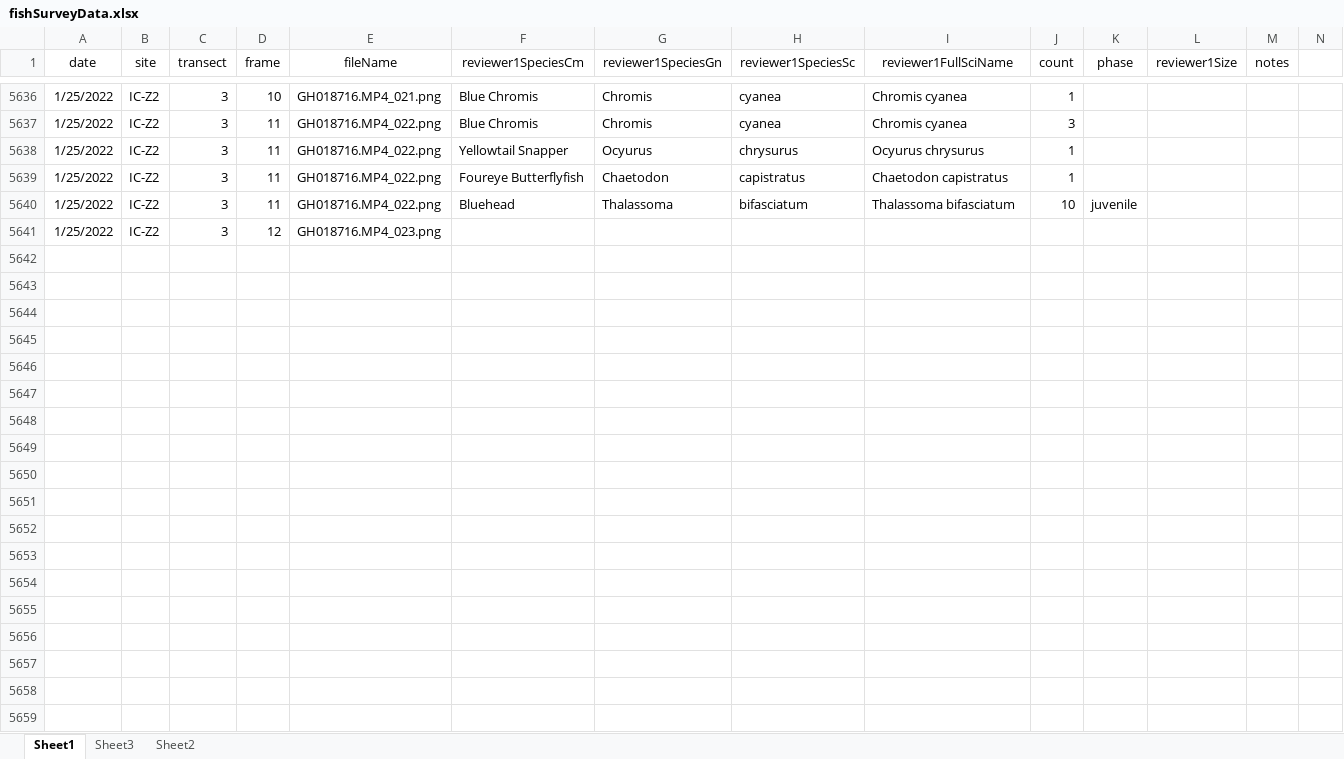
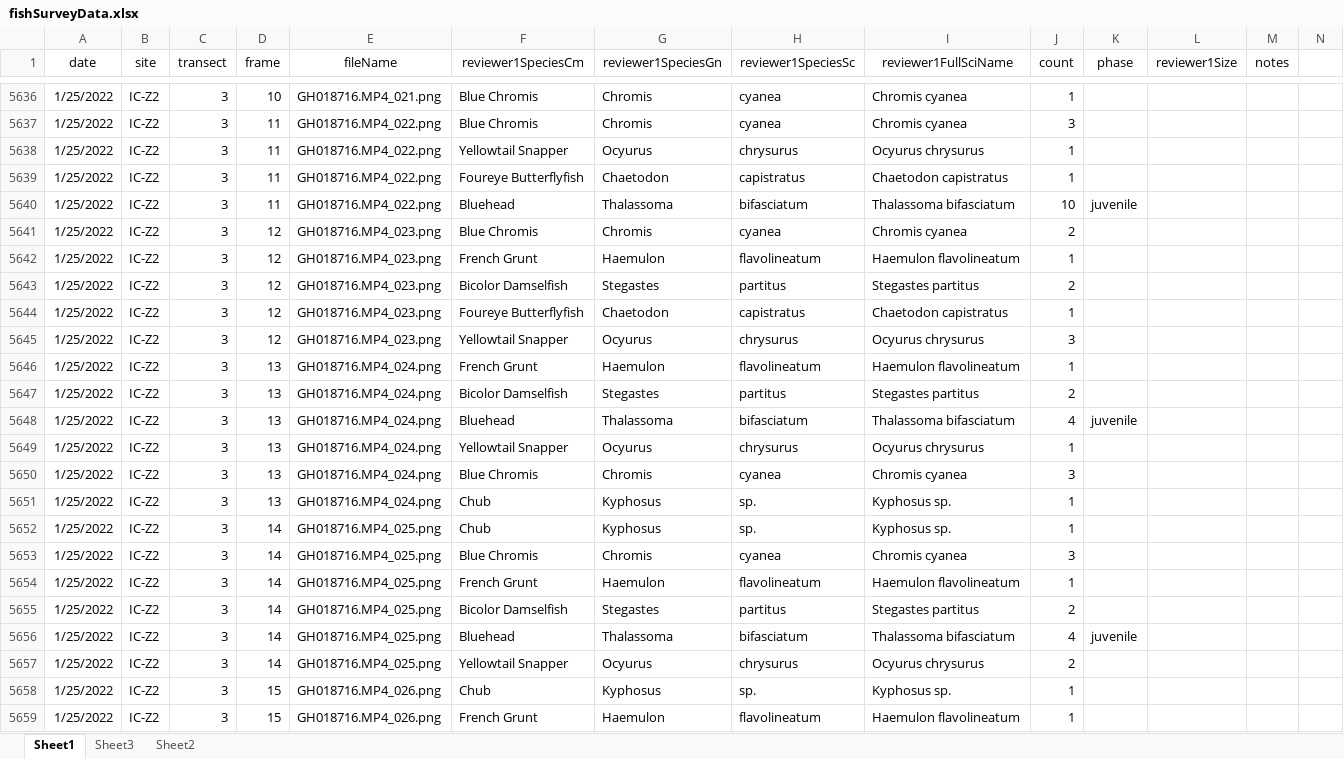
Before and after one commit to icombs2017/photogrammetryNOAA, an Excel workbook: fishSurveys/data/fishSurveyData.xlsx, sheet Sheet1, drawn as a sheet; only a part is shown, gaps mark what is left out; values as stored, in another font and other column widths than the file's, no borders; rows hold the shown columns only; the diff covers the shown part only; the diff names each change by its address in the sheet, - before the commit and + after, or states it on an @@ line.

Commit message:
Update fishSurveyData.xlsx

```diff
--- a/fishSurveys/data/fishSurveyData.xlsx (sheet Sheet1)
+++ b/fishSurveys/data/fishSurveyData.xlsx (sheet Sheet1)
-F5641 (reviewer1SpeciesCm): (empty)
+F5641 (reviewer1SpeciesCm): Blue Chromis
-G5641 (reviewer1SpeciesGn): (empty)
+G5641 (reviewer1SpeciesGn): Chromis
-H5641 (reviewer1SpeciesSc): (empty)
+H5641 (reviewer1SpeciesSc): cyanea
-I5641 (reviewer1FullSciName): (empty)
+I5641 (reviewer1FullSciName): Chromis cyanea
-J5641 (count): (empty)
+J5641 (count): 2
+row 5642: 1/25/2022 | IC-Z2 | 3 | 12 | GH018716.MP4_023.png | French Grunt | Haemulon | flavolineatum | Haemulon flavolineatum | 1
+row 5643: 1/25/2022 | IC-Z2 | 3 | 12 | GH018716.MP4_023.png | Bicolor Damselfish | Stegastes | partitus | Stegastes partitus | 2
+row 5644: 1/25/2022 | IC-Z2 | 3 | 12 | GH018716.MP4_023.png | Foureye Butterflyfish | Chaetodon | capistratus | Chaetodon capistratus | 1
+row 5645: 1/25/2022 | IC-Z2 | 3 | 12 | GH018716.MP4_023.png | Yellowtail Snapper | Ocyurus | chrysurus | Ocyurus chrysurus | 3
+row 5646: 1/25/2022 | IC-Z2 | 3 | 13 | GH018716.MP4_024.png | French Grunt | Haemulon | flavolineatum | Haemulon flavolineatum | 1
+row 5647: 1/25/2022 | IC-Z2 | 3 | 13 | GH018716.MP4_024.png | Bicolor Damselfish | Stegastes | partitus | Stegastes partitus | 2
+row 5648: 1/25/2022 | IC-Z2 | 3 | 13 | GH018716.MP4_024.png | Bluehead | Thalassoma | bifasciatum | Thalassoma bifasciatum | 4 | juvenile
+row 5649: 1/25/2022 | IC-Z2 | 3 | 13 | GH018716.MP4_024.png | Yellowtail Snapper | Ocyurus | chrysurus | Ocyurus chrysurus | 1
+row 5650: 1/25/2022 | IC-Z2 | 3 | 13 | GH018716.MP4_024.png | Blue Chromis | Chromis | cyanea | Chromis cyanea | 3
+row 5651: 1/25/2022 | IC-Z2 | 3 | 13 | GH018716.MP4_024.png | Chub | Kyphosus | sp. | Kyphosus sp. | 1
+row 5652: 1/25/2022 | IC-Z2 | 3 | 14 | GH018716.MP4_025.png | Chub | Kyphosus | sp. | Kyphosus sp. | 1
+row 5653: 1/25/2022 | IC-Z2 | 3 | 14 | GH018716.MP4_025.png | Blue Chromis | Chromis | cyanea | Chromis cyanea | 3
+row 5654: 1/25/2022 | IC-Z2 | 3 | 14 | GH018716.MP4_025.png | French Grunt | Haemulon | flavolineatum | Haemulon flavolineatum | 1
+row 5655: 1/25/2022 | IC-Z2 | 3 | 14 | GH018716.MP4_025.png | Bicolor Damselfish | Stegastes | partitus | Stegastes partitus | 2
+row 5656: 1/25/2022 | IC-Z2 | 3 | 14 | GH018716.MP4_025.png | Bluehead | Thalassoma | bifasciatum | Thalassoma bifasciatum | 4 | juvenile
+row 5657: 1/25/2022 | IC-Z2 | 3 | 14 | GH018716.MP4_025.png | Yellowtail Snapper | Ocyurus | chrysurus | Ocyurus chrysurus | 2
+row 5658: 1/25/2022 | IC-Z2 | 3 | 15 | GH018716.MP4_026.png | Chub | Kyphosus | sp. | Kyphosus sp. | 1
+row 5659: 1/25/2022 | IC-Z2 | 3 | 15 | GH018716.MP4_026.png | French Grunt | Haemulon | flavolineatum | Haemulon flavolineatum | 1
```
Also changed, not shown: 46 added rows elsewhere in this sheet.
